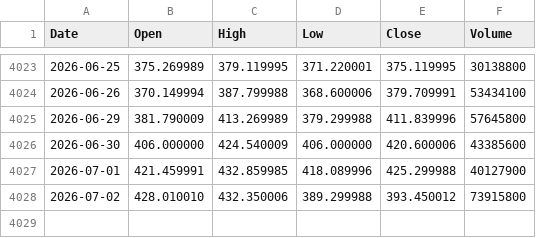
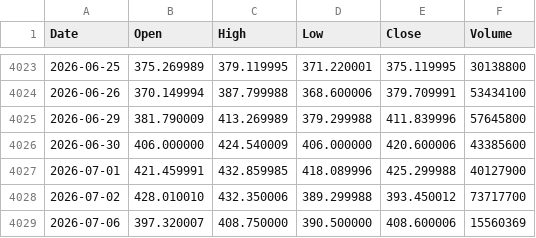
Before and after one commit to LynchDyl/Trading-, a CSV file: data/TSLA.csv, drawn as a sheet; only a part is shown, gaps mark what is left out.

```diff
--- a/data/TSLA.csv
+++ b/data/TSLA.csv
@@ -4027,2 +4027,3 @@ Date,Open,High,Low,Close,Volume
 2026-07-01,421.459991,432.859985,418.089996,425.299988,40127900
-2026-07-02,428.010010,432.350006,389.299988,393.450012,73915800
+2026-07-02,428.010010,432.350006,389.299988,393.450012,73717700
+2026-07-06,397.320007,408.750000,390.500000,408.600006,15560369
```
Also changed, not shown: data/BTC.csv, data/EFA.csv, 18 other files.
